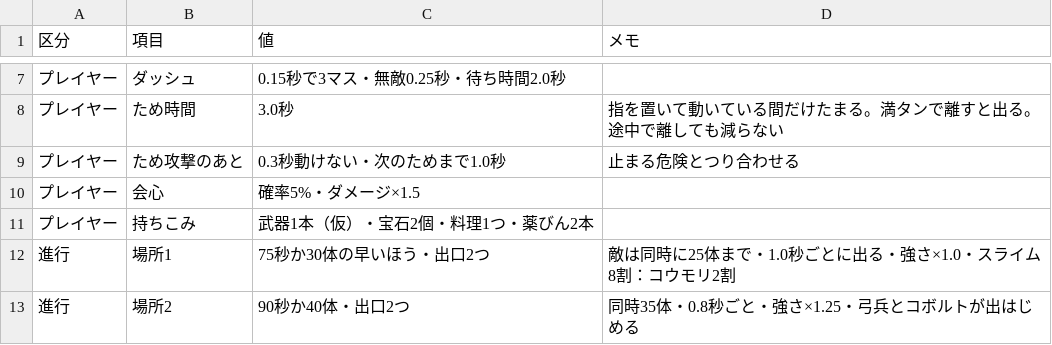
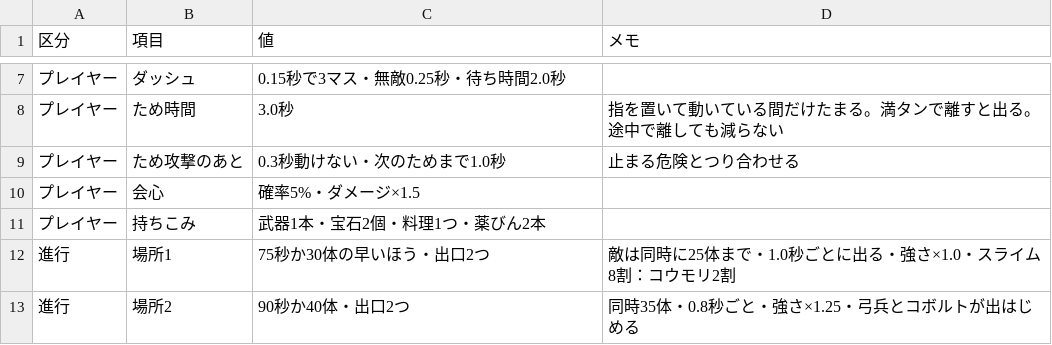
Before and after one commit to hikaru382465-dot/a, a CSV file: games/dot-meikyu/design/run.csv, drawn as a sheet; only a part is shown, gaps mark what is left out.

```diff
--- a/games/dot-meikyu/design/run.csv
+++ b/games/dot-meikyu/design/run.csv
@@ -10,3 +10,3 @@
 プレイヤー,会心,確率5%・ダメージ×1.5,
-プレイヤー,持ちこみ,武器1本（仮）・宝石2個・料理1つ・薬びん2本,
+プレイヤー,持ちこみ,武器1本・宝石2個・料理1つ・薬びん2本,
 進行,場所1,75秒か30体の早いほう・出口2つ,敵は同時に25体まで・1.0秒ごとに出る・強さ×1.0・スライム8割：コウモリ2割
```
Also changed, not shown: games/dot-meikyu/design/economy.csv, games/dot-meikyu/design/pet.csv, 3 other files.
